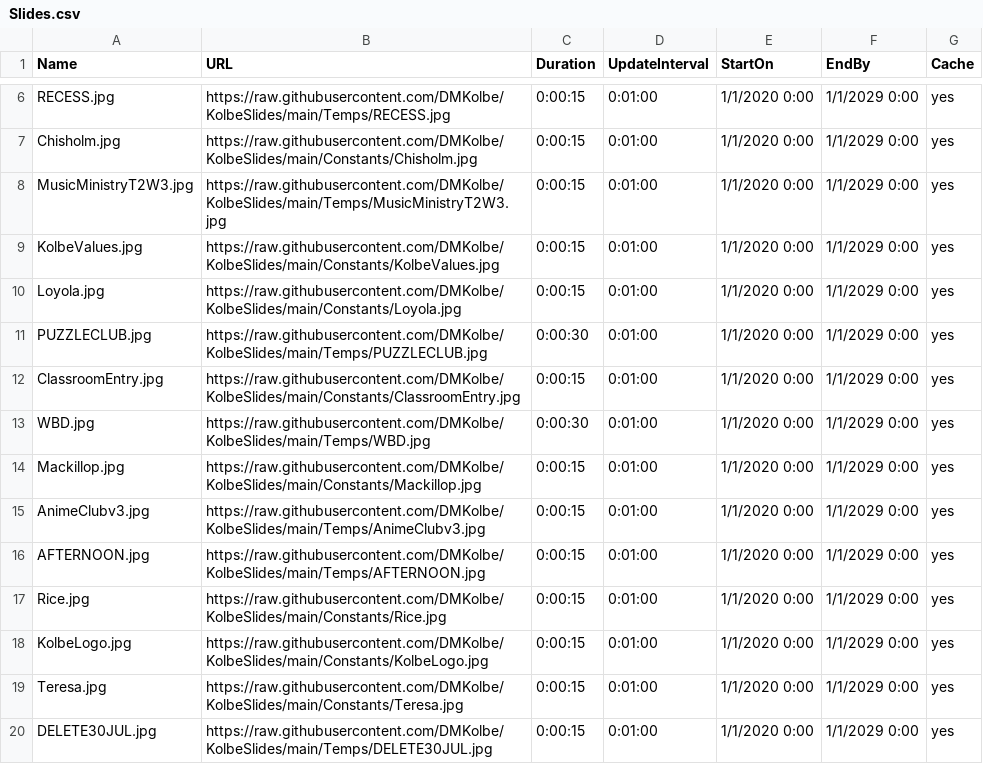
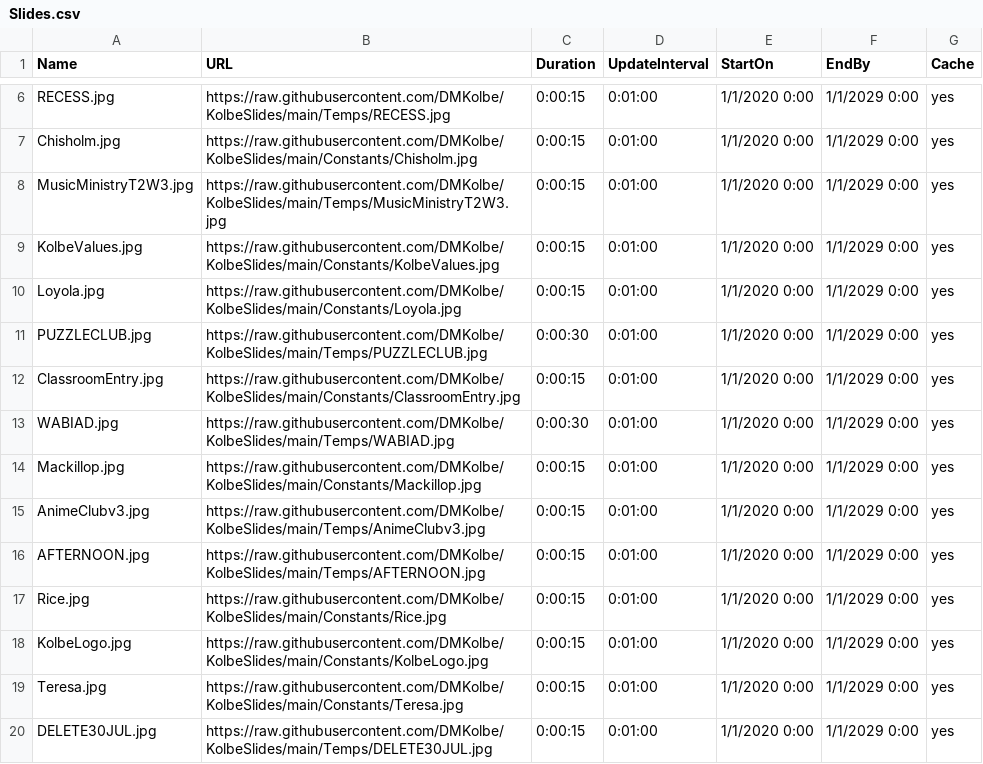
Before and after one commit to DMKolbe/KolbeSlides, a CSV file: Slides.csv, drawn as a sheet; only a part is shown, gaps mark what is left out.

Commit message:
Update Slides.csv

```diff
--- a/Slides.csv
+++ b/Slides.csv
@@ -12,3 +12,3 @@ PUZZLECLUB.jpg,https://raw.githubusercontent.com/DMKolbe/KolbeSlides/main/Temps/
 ClassroomEntry.jpg,https://raw.githubusercontent.com/DMKolbe/KolbeSlides/main/Constants/ClassroomEntry.jpg,0:00:15,0:01:00,1/1/2020 0:00,1/1/2029 0:00,yes
-WBD.jpg,https://raw.githubusercontent.com/DMKolbe/KolbeSlides/main/Temps/WBD.jpg,0:00:30,0:01:00,1/1/2020 0:00,1/1/2029 0:00,yes
+WABIAD.jpg,https://raw.githubusercontent.com/DMKolbe/KolbeSlides/main/Temps/WABIAD.jpg,0:00:30,0:01:00,1/1/2020 0:00,1/1/2029 0:00,yes
 Mackillop.jpg,https://raw.githubusercontent.com/DMKolbe/KolbeSlides/main/Constants/Mackillop.jpg,0:00:15,0:01:00,1/1/2020 0:00,1/1/2029 0:00,yes
```
